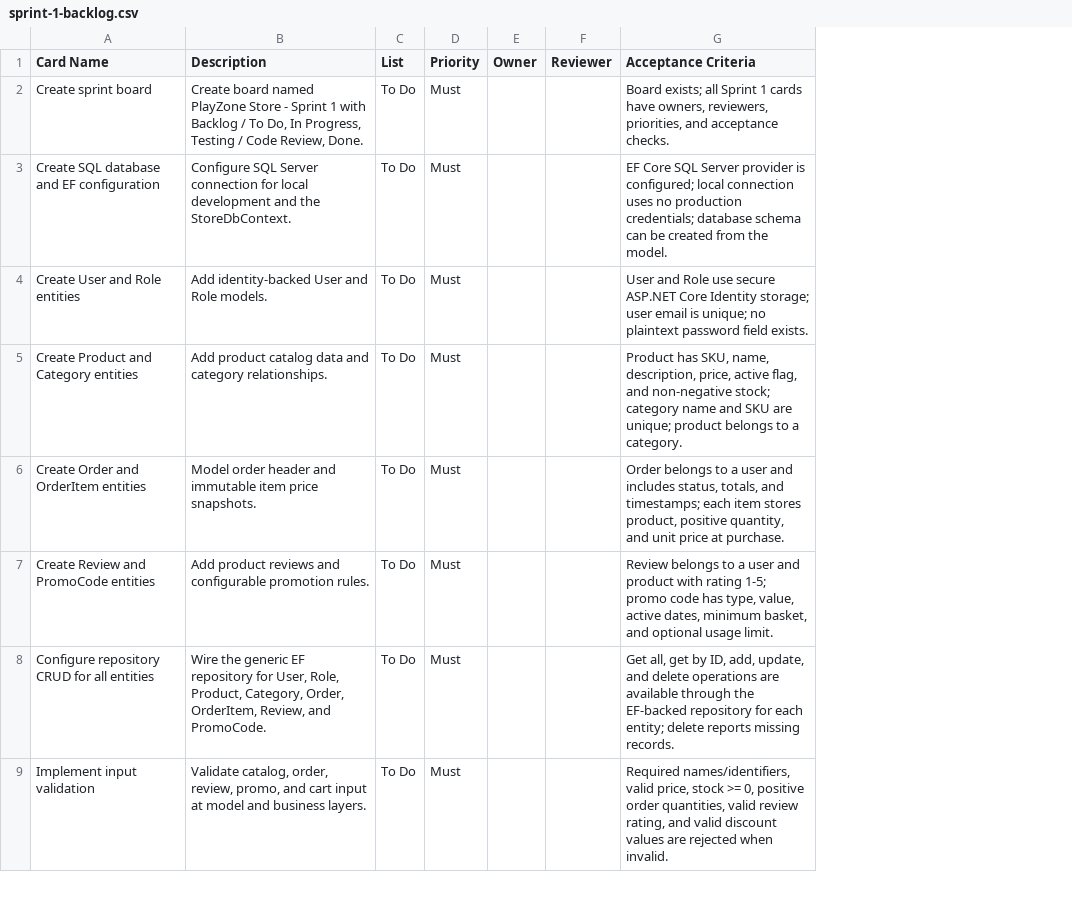
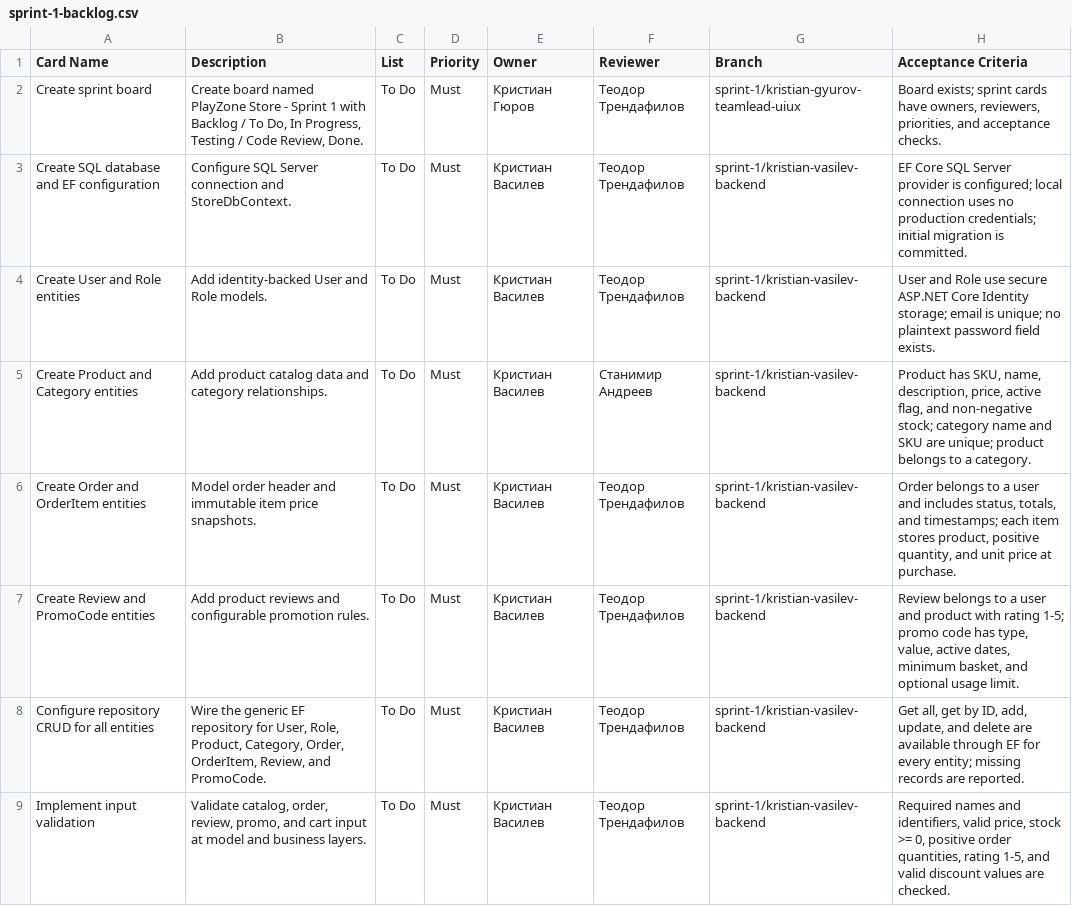
Before and after one commit to KrisG08/PlayZone-Tech-Store, a CSV file: Sprint 1/sprint-1-backlog.csv, drawn as a sheet; only a part is shown; removed rows and columns are numbered as before the commit, all else as after; the diff covers the shown part only; the diff names each change by its address in the sheet, - before the commit and + after, or states it on an @@ line.

Commit message:
Assign Sprint 1 work by team role

```diff
--- a/Sprint 1/sprint-1-backlog.csv
+++ b/Sprint 1/sprint-1-backlog.csv
-column E (Owner), empty
-column F (Reviewer), empty
-column G (Acceptance Criteria), rows 2-9: Board exists; all Sprint 1 cards have owners, reviewers, priorities, and acceptance checks. | EF Core SQL Server provider is configured; local connection uses no production credentials; database schema can be created from the model. | User and Role use secure ASP.NET Core Identity storage; user email is unique; no plaintext password field exists. | Product has SKU, name, description, price, active flag, and non-negative stock; category name and SKU are unique; product belongs to a category. | Order belongs to a user and includes status, totals, and timestamps; each item stores product, positive quantity, and unit price at purchase. | Review belongs to a user and product with rating 1-5; promo code has type, value, active dates, minimum basket, and optional usage limit. | Get all, get by ID, add, update, and delete operations are available through the EF-backed repository for each entity; delete reports missing records. | Required names/identifiers, valid price, stock >= 0, positive order quantities, valid review rating, and valid discount values are rejected when invalid.
+column E (Owner), rows 2-9: Кристиан Гюров | Кристиан Василев | Кристиан Василев | Кристиан Василев | Кристиан Василев | Кристиан Василев | Кристиан Василев | Кристиан Василев
+column F (Reviewer), rows 2-9: Теодор Трендафилов | Теодор Трендафилов | Теодор Трендафилов | Станимир Андреев | Теодор Трендафилов | Теодор Трендафилов | Теодор Трендафилов | Теодор Трендафилов
+column G (Branch), rows 2-9: sprint-1/kristian-gyurov-teamlead-uiux | sprint-1/kristian-vasilev-backend | sprint-1/kristian-vasilev-backend | sprint-1/kristian-vasilev-backend | sprint-1/kristian-vasilev-backend | sprint-1/kristian-vasilev-backend | sprint-1/kristian-vasilev-backend | sprint-1/kristian-vasilev-backend
+column H (Acceptance Criteria), rows 2-9: Board exists; sprint cards have owners, reviewers, priorities, and acceptance checks. | EF Core SQL Server provider is configured; local connection uses no production credentials; initial migration is committed. | User and Role use secure ASP.NET Core Identity storage; email is unique; no plaintext password field exists. | Product has SKU, name, description, price, active flag, and non-negative stock; category name and SKU are unique; product belongs to a category. | Order belongs to a user and includes status, totals, and timestamps; each item stores product, positive quantity, and unit price at purchase. | Review belongs to a user and product with rating 1-5; promo code has type, value, active dates, minimum basket, and optional usage limit. | Get all, get by ID, add, update, and delete are available through EF for every entity; missing records are reported. | Required names and identifiers, valid price, stock >= 0, positive order quantities, rating 1-5, and valid discount values are checked.
-B3 (Description): …Server connection for local development and the StoreDbContext.
+B3 (Description): …Server connection and StoreDbContext.
```
Also changed, not shown: 3 added rows and 4 edited cells elsewhere in this file, 1 other file.
